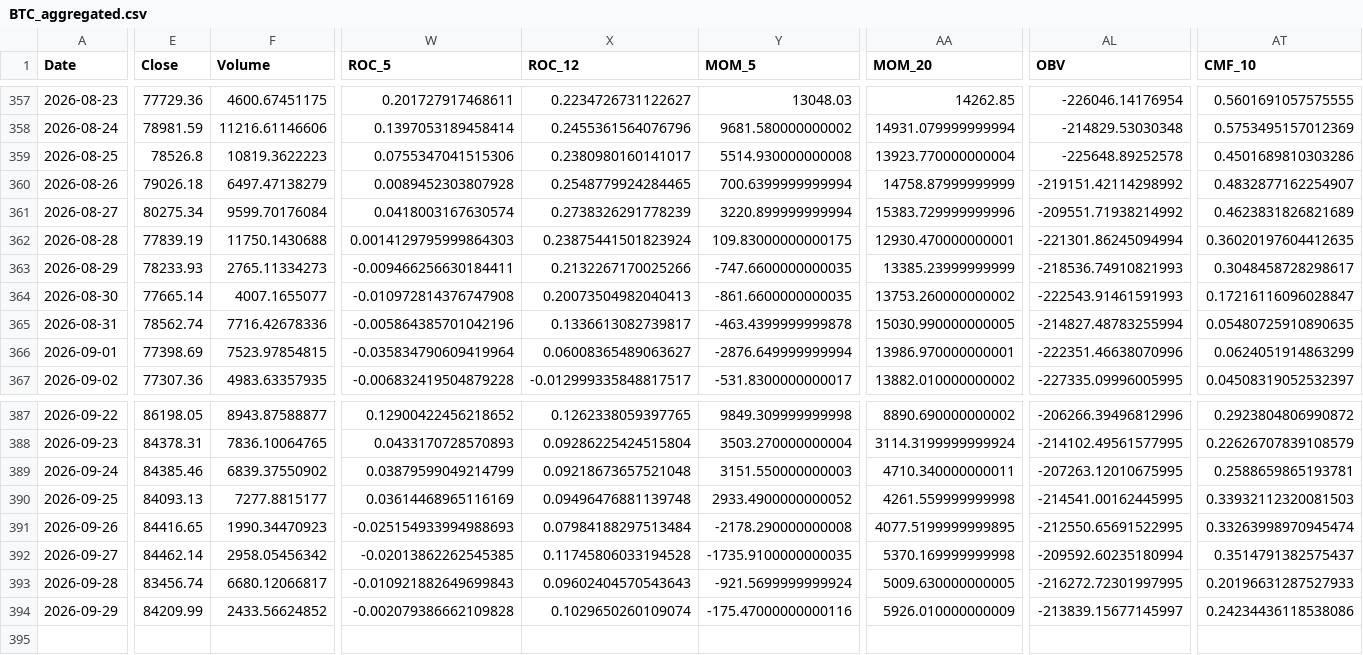
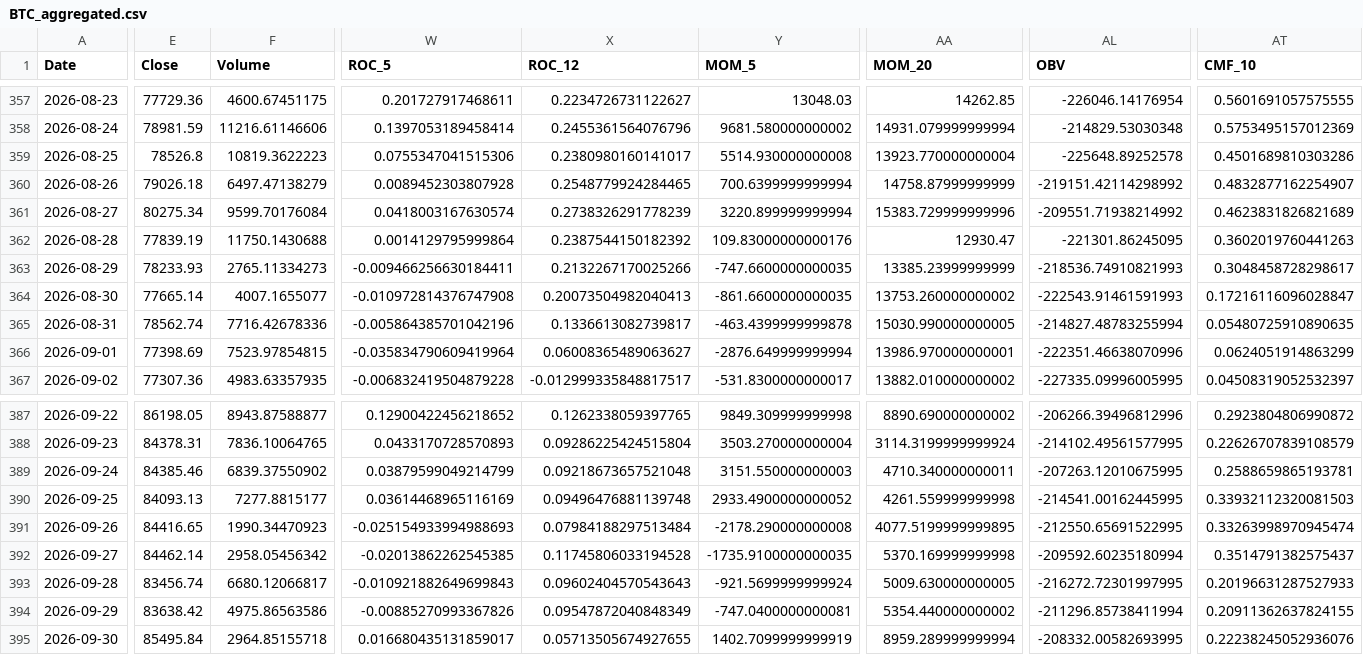
Before and after one commit to JintaoLiuorJoey/coinbase-ohlcv-data, a CSV file: data/BTC_aggregated.csv, drawn as a sheet; only a part is shown, gaps mark what is left out; rows hold the shown columns only; the diff covers the shown part only; the diff names each change by its address in the sheet, - before the commit and + after, or states it on an @@ line.

```diff
--- a/data/BTC_aggregated.csv
+++ b/data/BTC_aggregated.csv
-W362 (ROC_5): 0.0014129795999864303
+W362 (ROC_5): 0.0014129795999864
-X362 (ROC_12): 0.23875441501823924
+X362 (ROC_12): 0.2387544150182392
-Y362 (MOM_5): 109.83000000000175
+Y362 (MOM_5): 109.83000000000176
-AA362 (MOM_20): 12930.470000000001
+AA362 (MOM_20): 12930.47
-AL362 (OBV): -221301.86245094994
+AL362 (OBV): -221301.86245095
-AT362 (CMF_10): 0.36020197604412635
+AT362 (CMF_10): 0.3602019760441263
-E394 (Close): 84209.99
+E394 (Close): 83638.42
-F394 (Volume): 2433.56624852
+F394 (Volume): 4975.86563586
-W394 (ROC_5): -0.002079386662109828
+W394 (ROC_5): -0.00885270993367826
-X394 (ROC_12): 0.1029650260109074
+X394 (ROC_12): 0.09547872040848349
-Y394 (MOM_5): -175.47000000000116
+Y394 (MOM_5): -747.0400000000081
-AA394 (MOM_20): 5926.010000000009
+AA394 (MOM_20): 5354.440000000002
-AL394 (OBV): -213839.15677145997
+AL394 (OBV): -211296.85738411994
-AT394 (CMF_10): 0.24234436118538086
+AT394 (CMF_10): 0.20911362637824155
+row 395: 2026-09-30 | 85495.84 | 2964.85155718 | 0.016680435131859017 | 0.05713505674927655 | 1402.7099999999919 | 8959.289999999994 | -208332.00582693995 | 0.22238245052936076
```
Also changed, not shown: 28 edited cells elsewhere in this file, data/ETH_aggregated.csv, data/XRP_aggregated.csv.
